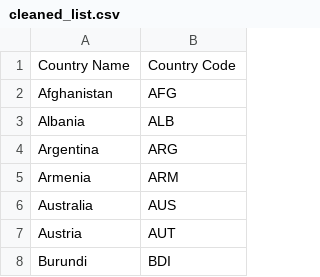
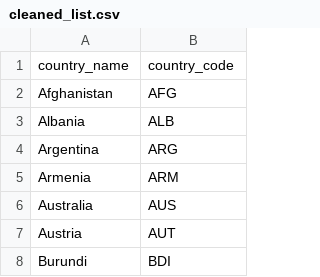
Before and after one commit to stovsak/ETL-Happiness-and-Education, a CSV file: Resources/cleaned_list.csv, drawn as a sheet; only a part is shown; removed rows and columns are numbered as before the commit, all else as after; the diff names each change by its address in the sheet, - before the commit and + after, or states it on an @@ line.

```diff
--- a/Resources/cleaned_list.csv
+++ b/Resources/cleaned_list.csv
-row 1: Country Name | Country Code
+row 1: country_name | country_code
```
Also changed, not shown: Resources/cleaned_GER_2015.csv, Resources/cleaned_HAP_2015.csv, 5 other files.
